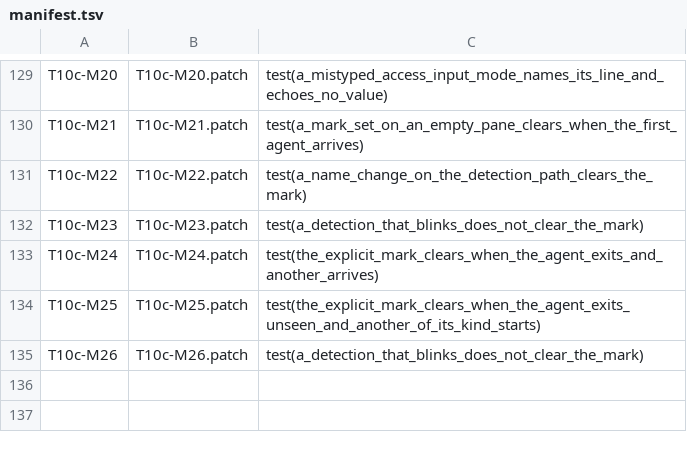
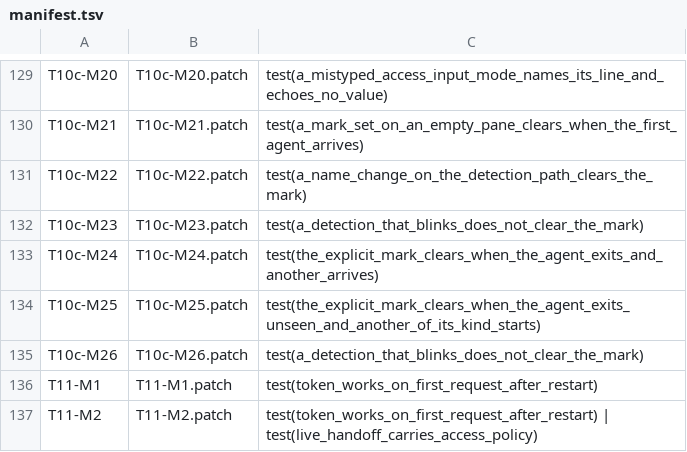
Before and after one commit to Exploded-views/herdr, a TSV file: scripts/fork/mutants/manifest.tsv, drawn as a sheet; only a part is shown, gaps mark what is left out.

```diff
--- a/scripts/fork/mutants/manifest.tsv
+++ b/scripts/fork/mutants/manifest.tsv
@@ -135 +135,3 @@ T10c-M25	T10c-M25.patch	test(the_explicit_mark_clears_when_the_agent_exits_unsee
 T10c-M26	T10c-M26.patch	test(a_detection_that_blinks_does_not_clear_the_mark)
+T11-M1	T11-M1.patch	test(token_works_on_first_request_after_restart)
+T11-M2	T11-M2.patch	test(token_works_on_first_request_after_restart) | test(live_handoff_carries_access_policy)
```
Also changed, not shown: 6 other files.
